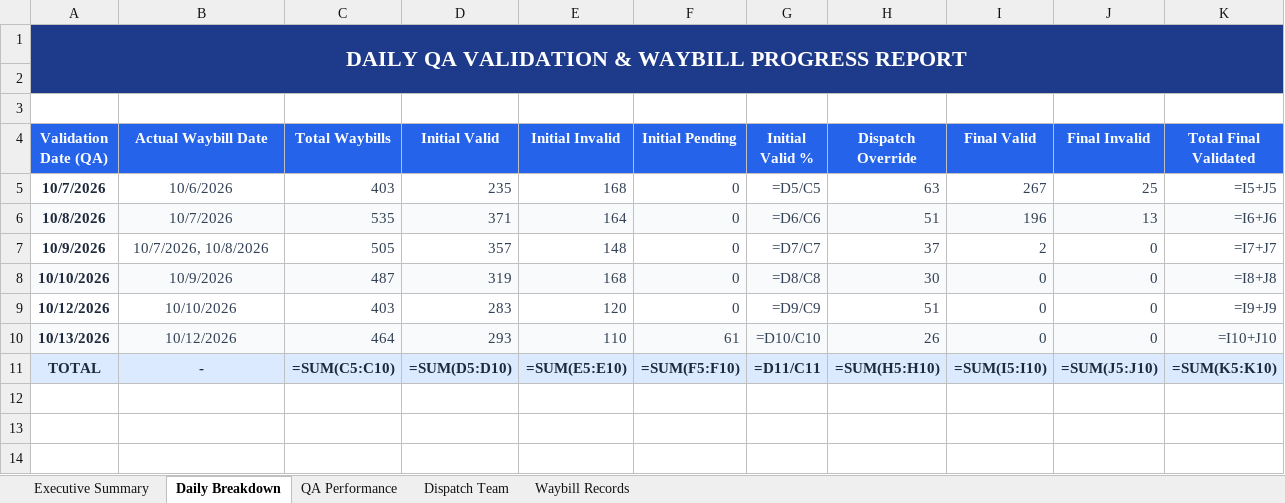
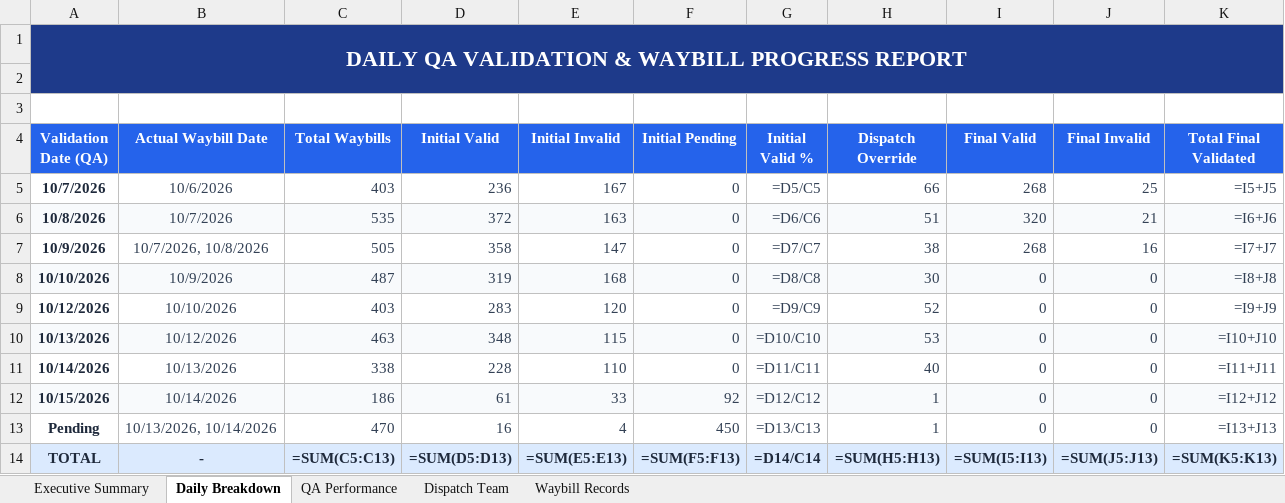
Before and after one commit to arabella04/waybill-qa-dashboard, an Excel workbook: Waybill_QA_Dispatch_Progress_Report.xlsx, sheet Daily Breakdown, drawn as a sheet; values as stored, in another font and other column widths than the file's, no borders; formulas without a stored value are shown as written; addresses are those after the commit; the diff names each change by its address in the sheet, - before the commit and + after, or states it on an @@ line.

Commit message:
Add multi-date selection in custom report and specialist trend line graphs for QA and Dispatch

```diff
--- a/Waybill_QA_Dispatch_Progress_Report.xlsx (sheet Daily Breakdown)
+++ b/Waybill_QA_Dispatch_Progress_Report.xlsx (sheet Daily Breakdown)
-D5 (Initial Valid): 235
+D5 (Initial Valid): 236
-E5 (Initial Invalid): 168
+E5 (Initial Invalid): 167
-H5 (Dispatch Override): 63
+H5 (Dispatch Override): 66
-I5 (Final Valid): 267
+I5 (Final Valid): 268
-D6 (Initial Valid): 371
+D6 (Initial Valid): 372
-E6 (Initial Invalid): 164
+E6 (Initial Invalid): 163
-I6 (Final Valid): 196
+I6 (Final Valid): 320
-J6 (Final Invalid): 13
+J6 (Final Invalid): 21
-D7 (Initial Valid): 357
+D7 (Initial Valid): 358
-E7 (Initial Invalid): 148
+E7 (Initial Invalid): 147
-H7 (Dispatch Override): 37
+H7 (Dispatch Override): 38
-I7 (Final Valid): 2
+I7 (Final Valid): 268
-J7 (Final Invalid): 0
+J7 (Final Invalid): 16
-H9 (Dispatch Override): 51
+H9 (Dispatch Override): 52
-C10 (Total Waybills): 464
+C10 (Total Waybills): 463
-D10 (Initial Valid): 293
+D10 (Initial Valid): 348
-E10 (Initial Invalid): 110
+E10 (Initial Invalid): 115
-F10 (Initial Pending): 61
+F10 (Initial Pending): 0
-H10 (Dispatch Override): 26
+H10 (Dispatch Override): 53
+row 11: 10/14/2026 | 10/13/2026 | 338 | 228 | 110 | 0 | =D11/C11 | 40 | 0 | 0 | =I11+J11
+row 12: 10/15/2026 | 10/14/2026 | 186 | 61 | 33 | 92 | =D12/C12 | 1 | 0 | 0 | =I12+J12
+row 13: Pending | 10/13/2026, 10/14/2026 | 470 | 16 | 4 | 450 | =D13/C13 | 1 | 0 | 0 | =I13+J13
-C14 (Total Waybills): =SUM(C5:C10)
+C14 (Total Waybills): =SUM(C5:C13)
-D14 (Initial Valid): =SUM(D5:D10)
+D14 (Initial Valid): =SUM(D5:D13)
-E14 (Initial Invalid): =SUM(E5:E10)
+E14 (Initial Invalid): =SUM(E5:E13)
-F14 (Initial Pending): =SUM(F5:F10)
+F14 (Initial Pending): =SUM(F5:F13)
-G14 (Initial Valid %): =D11/C11
+G14 (Initial Valid %): =D14/C14
-H14 (Dispatch Override): =SUM(H5:H10)
+H14 (Dispatch Override): =SUM(H5:H13)
-I14 (Final Valid): =SUM(I5:I10)
+I14 (Final Valid): =SUM(I5:I13)
-J14 (Final Invalid): =SUM(J5:J10)
+J14 (Final Invalid): =SUM(J5:J13)
-K14 (Total Final Validated): =SUM(K5:K10)
+K14 (Total Final Validated): =SUM(K5:K13)
```
Also changed, not shown: sheet Waybill Records, sheet QA Performance, sheet Dispatch Team, sheet Executive Summary, 6 other files.
